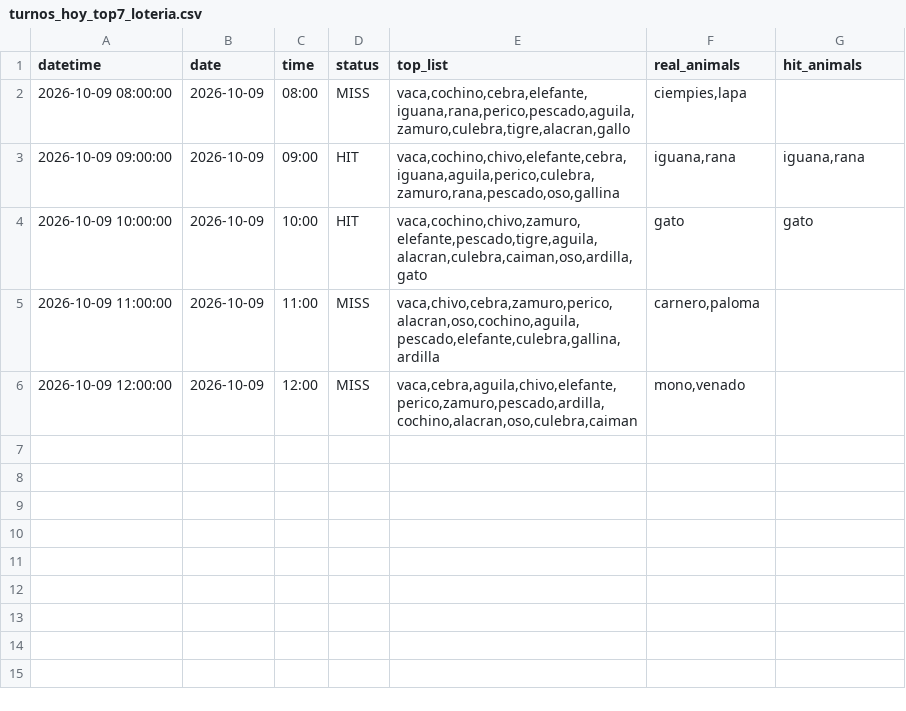
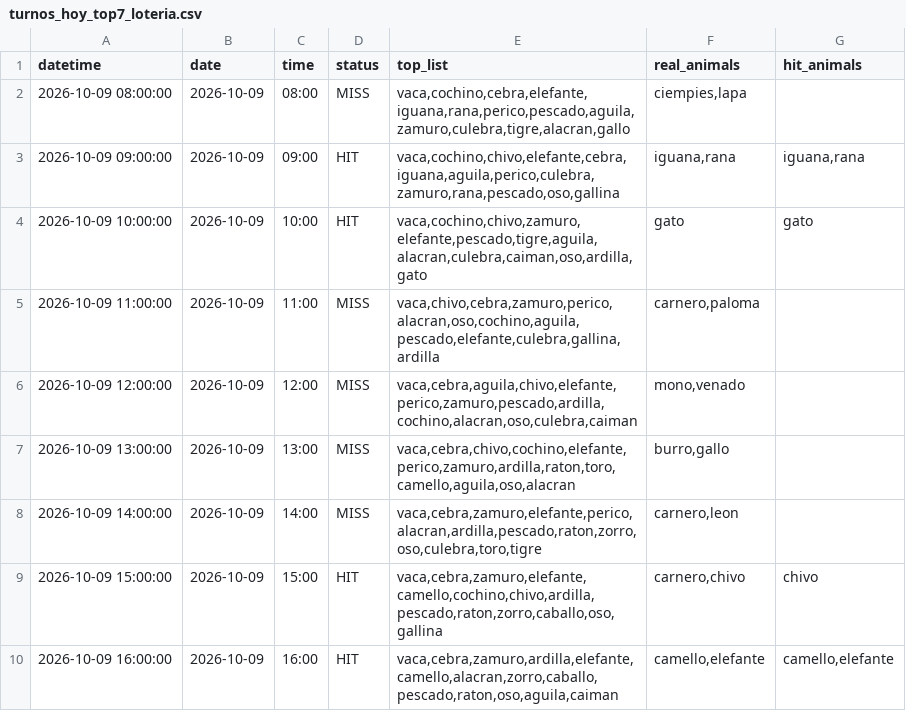
Before and after one commit to Juan571/testingprob, a CSV file: v7_output/turnos_hoy_top7_loteria.csv, drawn as a sheet.

```diff
--- a/v7_output/turnos_hoy_top7_loteria.csv
+++ b/v7_output/turnos_hoy_top7_loteria.csv
@@ -6 +6,5 @@
 2026-10-09 12:00:00,2026-10-09,12:00,MISS,"vaca,cebra,aguila,chivo,elefante,perico,zamuro,pescado,ardilla,cochino,alacran,oso,culebra,caiman","mono,venado",
+2026-10-09 13:00:00,2026-10-09,13:00,MISS,"vaca,cebra,chivo,cochino,elefante,perico,zamuro,ardilla,raton,toro,camello,aguila,oso,alacran","burro,gallo",
+2026-10-09 14:00:00,2026-10-09,14:00,MISS,"vaca,cebra,zamuro,elefante,perico,alacran,ardilla,pescado,raton,zorro,oso,culebra,toro,tigre","carnero,leon",
+2026-10-09 15:00:00,2026-10-09,15:00,HIT,"vaca,cebra,zamuro,elefante,camello,cochino,chivo,ardilla,pescado,raton,zorro,caballo,oso,gallina","carnero,chivo",chivo
+2026-10-09 16:00:00,2026-10-09,16:00,HIT,"vaca,cebra,zamuro,ardilla,elefante,camello,alacran,zorro,caballo,pescado,raton,oso,aguila,caiman","camello,elefante","camello,elefante"
```
Also changed, not shown: v7_output/backtest.csv, v7_output/patrones.csv, 4 other files.
